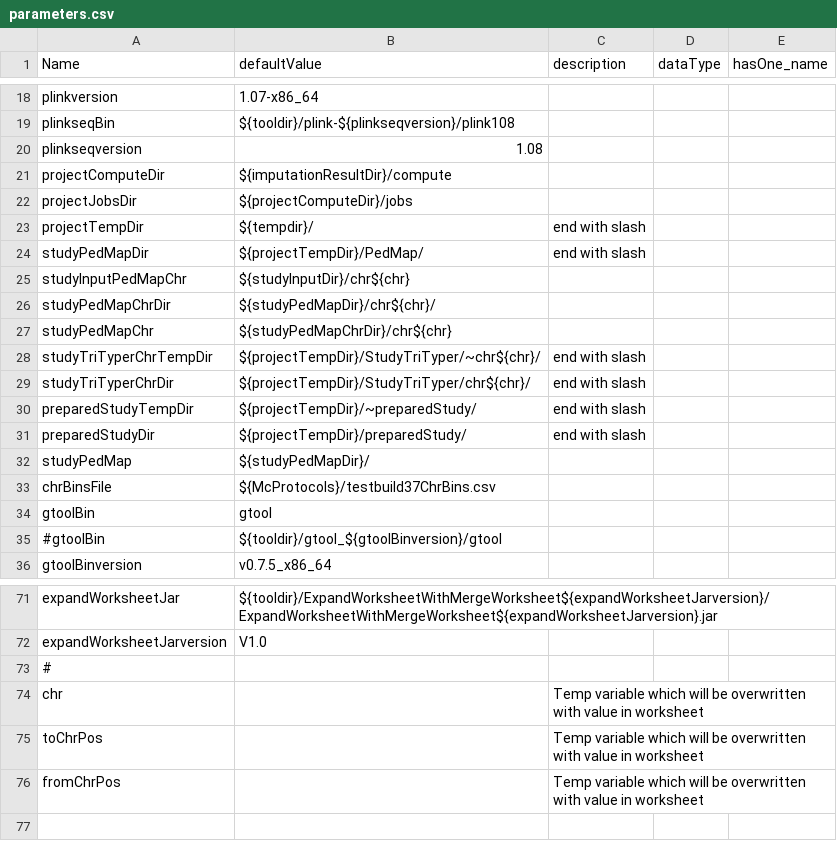
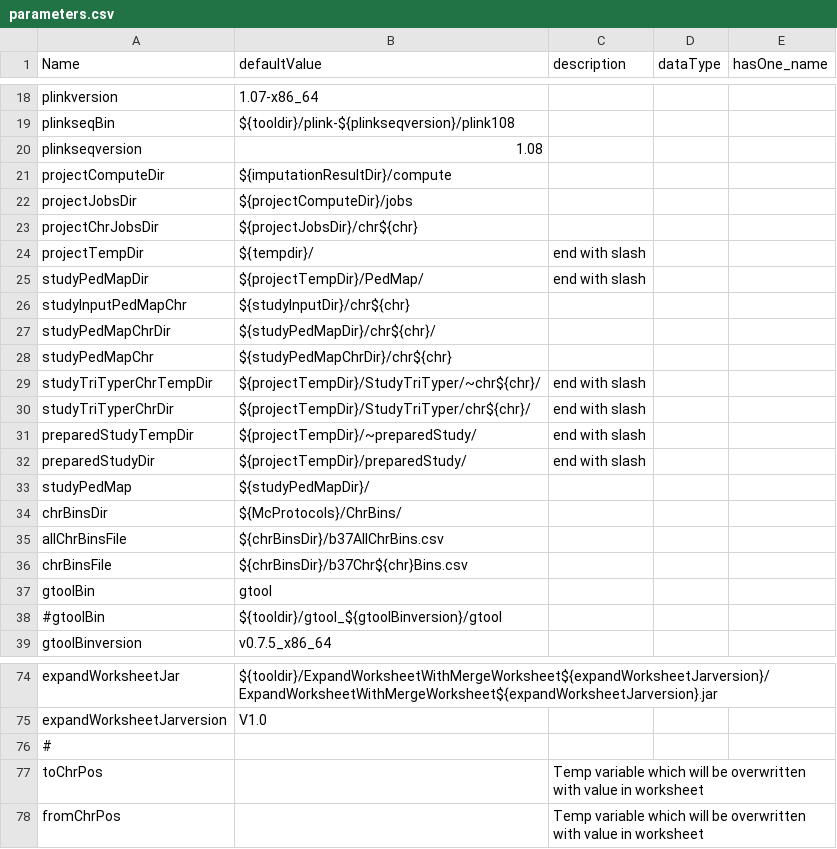
Before and after one commit to molgenis/molgenis_apps-legacy, a CSV file: modules/compute/protocols/imputation/impute2/parameters.csv, drawn as a sheet; only a part is shown, gaps mark what is left out.

Commit message:
Adjusted pipeline to produce jobscripts per jobs/chr folder. Updated parameters. Added b37ChrXBins.csv files. Pipeline can now be executed with a shell script.

```diff
--- a/modules/compute/protocols/imputation/impute2/parameters.csv
+++ b/modules/compute/protocols/imputation/impute2/parameters.csv
@@ -22,2 +22,3 @@ projectComputeDir,${imputationResultDir}/compute,,,
 projectJobsDir,${projectComputeDir}/jobs,,,
+projectChrJobsDir,${projectJobsDir}/chr${chr},,,
 projectTempDir,${tempdir}/,end with slash,,
@@ -32,3 +33,5 @@ preparedStudyDir,${projectTempDir}/preparedStudy/,end with slash,,
 studyPedMap,${studyPedMapDir}/,,,
-chrBinsFile,${McProtocols}/testbuild37ChrBins.csv,,,
+chrBinsDir,${McProtocols}/ChrBins/,,,
+allChrBinsFile,${chrBinsDir}/b37AllChrBins.csv,,,
+chrBinsFile,${chrBinsDir}/b37Chr${chr}Bins.csv,,,
 gtoolBin,gtool,,,
@@ -73,3 +76,2 @@ expandWorksheetJarversion,V1.0,,,
 #,,,,
-chr,,Temp variable which will be overwritten with value in worksheet,,
 toChrPos,,Temp variable which will be overwritten with value in worksheet,,
```
Also changed, not shown: modules/compute/protocols/imputation/createImputationScripts/sampleWorksheet.csv, 27 other files.
